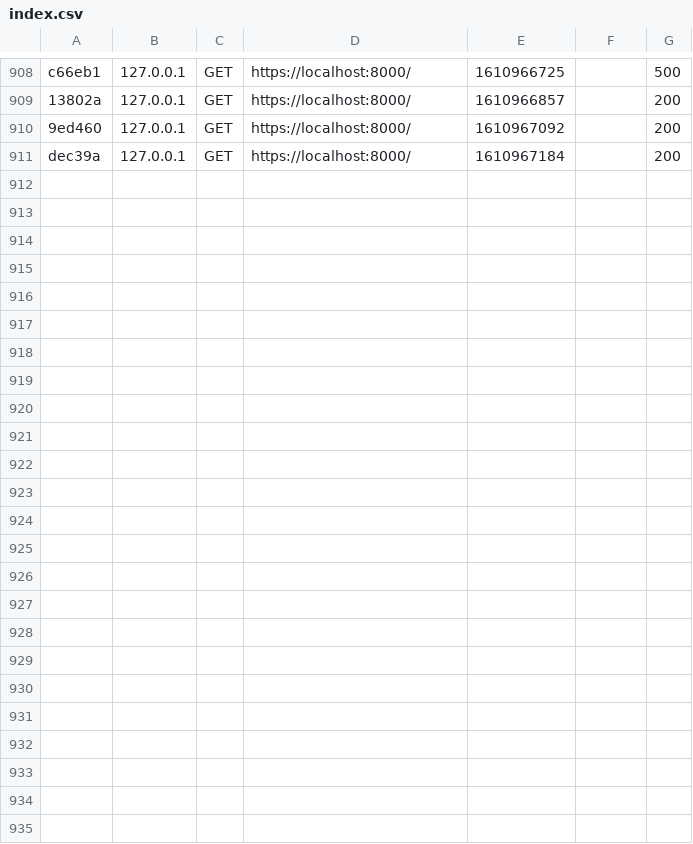
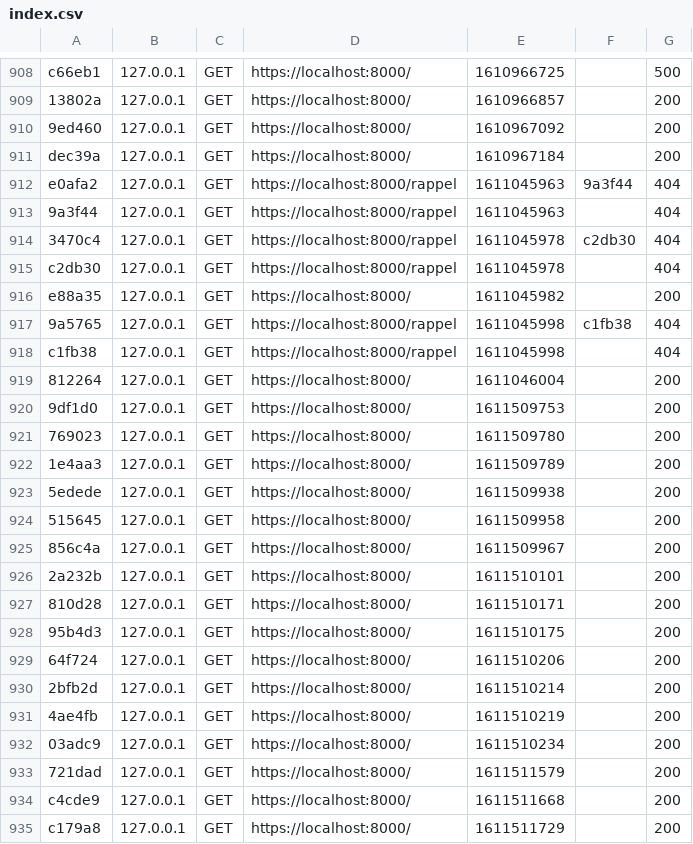
Before and after one commit to SamihOuague/ss2iproject, a CSV file: var/cache/dev/profiler/index.csv, drawn as a sheet; only a part is shown, gaps mark what is left out.

```diff
--- a/var/cache/dev/profiler/index.csv
+++ b/var/cache/dev/profiler/index.csv
@@ -911 +911,25 @@ c66eb1,127.0.0.1,GET,https://localhost:8000/,1610966725,,500
 dec39a,127.0.0.1,GET,https://localhost:8000/,1610967184,,200
+e0afa2,127.0.0.1,GET,https://localhost:8000/rappel,1611045963,9a3f44,404
+9a3f44,127.0.0.1,GET,https://localhost:8000/rappel,1611045963,,404
+3470c4,127.0.0.1,GET,https://localhost:8000/rappel,1611045978,c2db30,404
+c2db30,127.0.0.1,GET,https://localhost:8000/rappel,1611045978,,404
+e88a35,127.0.0.1,GET,https://localhost:8000/,1611045982,,200
+9a5765,127.0.0.1,GET,https://localhost:8000/rappel,1611045998,c1fb38,404
+c1fb38,127.0.0.1,GET,https://localhost:8000/rappel,1611045998,,404
+812264,127.0.0.1,GET,https://localhost:8000/,1611046004,,200
+9df1d0,127.0.0.1,GET,https://localhost:8000/,1611509753,,200
+769023,127.0.0.1,GET,https://localhost:8000/,1611509780,,200
+1e4aa3,127.0.0.1,GET,https://localhost:8000/,1611509789,,200
+5edede,127.0.0.1,GET,https://localhost:8000/,1611509938,,200
+515645,127.0.0.1,GET,https://localhost:8000/,1611509958,,200
+856c4a,127.0.0.1,GET,https://localhost:8000/,1611509967,,200
+2a232b,127.0.0.1,GET,https://localhost:8000/,1611510101,,200
+810d28,127.0.0.1,GET,https://localhost:8000/,1611510171,,200
+95b4d3,127.0.0.1,GET,https://localhost:8000/,1611510175,,200
+64f724,127.0.0.1,GET,https://localhost:8000/,1611510206,,200
+2bfb2d,127.0.0.1,GET,https://localhost:8000/,1611510214,,200
+4ae4fb,127.0.0.1,GET,https://localhost:8000/,1611510219,,200
+03adc9,127.0.0.1,GET,https://localhost:8000/,1611510234,,200
+721dad,127.0.0.1,GET,https://localhost:8000/,1611511579,,200
+c4cde9,127.0.0.1,GET,https://localhost:8000/,1611511668,,200
+c179a8,127.0.0.1,GET,https://localhost:8000/,1611511729,,200
```
Also changed, not shown: 27 other files.
